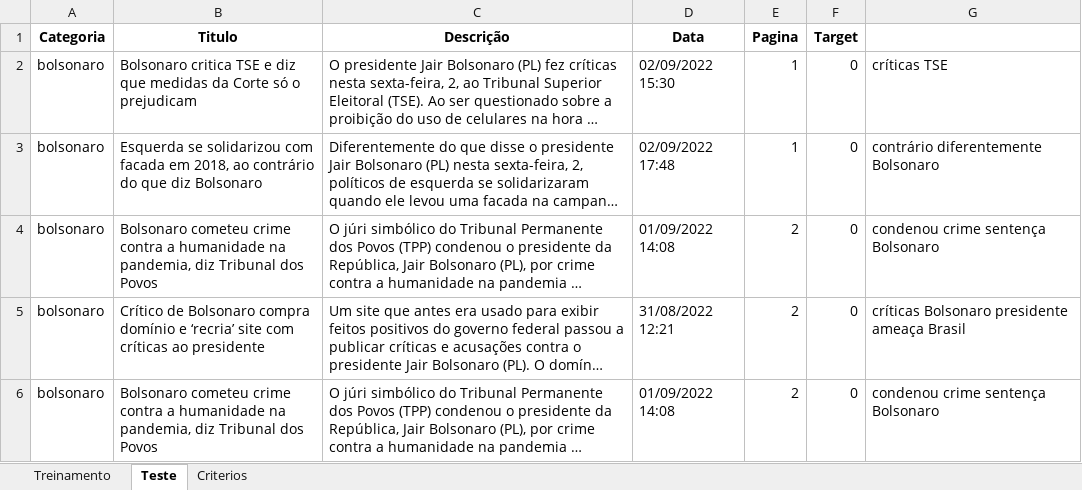
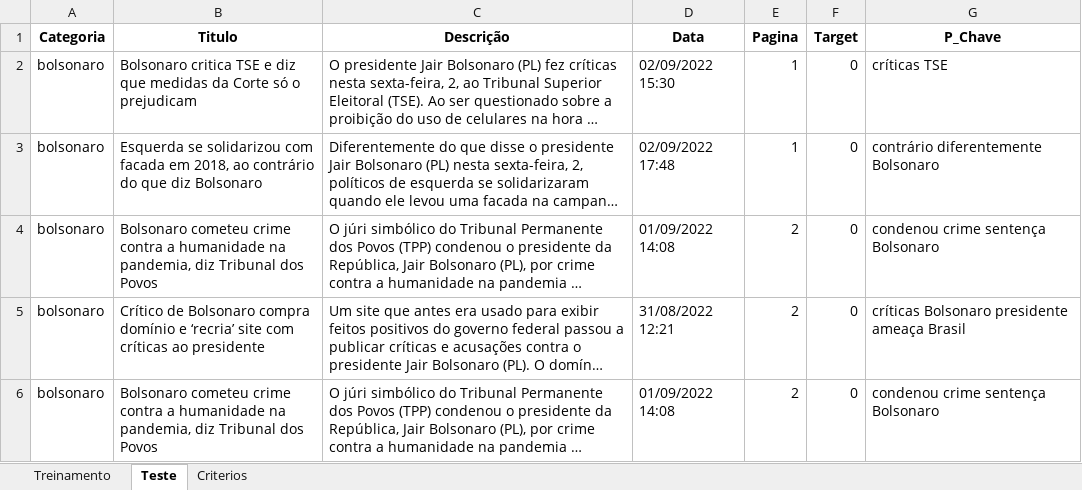
Before and after one commit to insper-classroom/22-2a-cd-p1-grupo_pedrolscf, an Excel workbook: data/dados.xlsx, sheet Teste, drawn as a sheet; only a part is shown; long unchanged cells end in …; values as stored, in another font and other column widths than the file's, no borders; the diff names each change by its address in the sheet, - before the commit and + after, or states it on an @@ line.

Commit message:
modificando a planilha

```diff
--- a/data/dados.xlsx (sheet Teste)
+++ b/data/dados.xlsx (sheet Teste)
-G1: (empty)
+G1: P_Chave
```
Also changed, not shown: sheet Treinamento.
